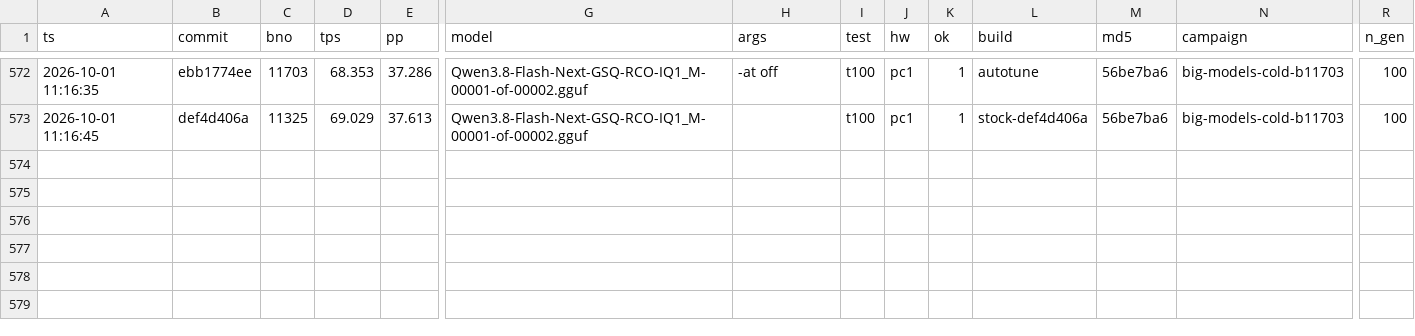
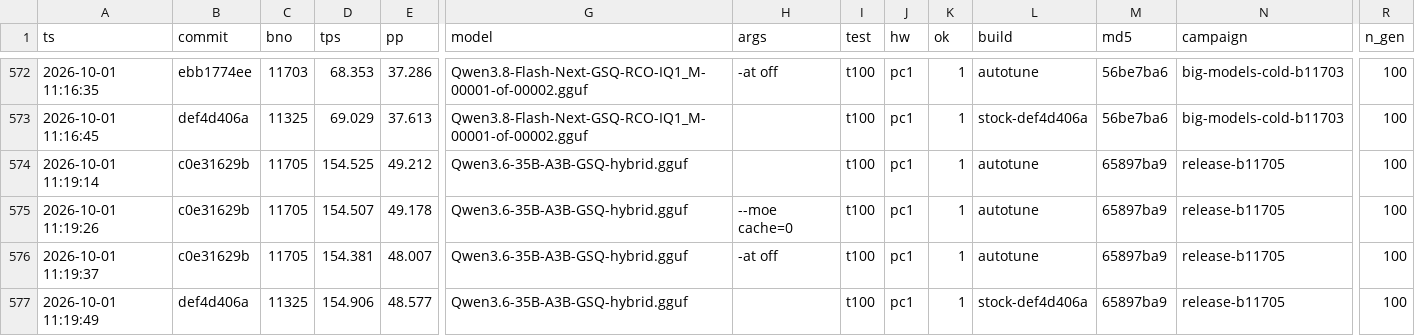
Before and after one commit to Xxianna/llama.cpp, a CSV file: tools/bench/run-history.csv, drawn as a sheet; only a part is shown, gaps mark what is left out; rows hold the shown columns only; the diff names each change by its address in the sheet, - before the commit and + after, or states it on an @@ line.

Commit message:
run history: release b11705 check (Qwen3.6, default / cache=0 / -at off vs stock)

```diff
--- a/tools/bench/run-history.csv
+++ b/tools/bench/run-history.csv
+row 574: 2026-10-01 11:19:14 | c0e31629b | 11705 | 154.525 | 49.212 | Qwen3.6-35B-A3B-GSQ-hybrid.gguf |  | t100 | pc1 | 1 | autotune | 65897ba9 | release-b11705 | 100
+row 575: 2026-10-01 11:19:26 | c0e31629b | 11705 | 154.507 | 49.178 | Qwen3.6-35B-A3B-GSQ-hybrid.gguf | --moe cache=0 | t100 | pc1 | 1 | autotune | 65897ba9 | release-b11705 | 100
+row 576: 2026-10-01 11:19:37 | c0e31629b | 11705 | 154.381 | 48.007 | Qwen3.6-35B-A3B-GSQ-hybrid.gguf | -at off | t100 | pc1 | 1 | autotune | 65897ba9 | release-b11705 | 100
+row 577: 2026-10-01 11:19:49 | def4d406a | 11325 | 154.906 | 48.577 | Qwen3.6-35B-A3B-GSQ-hybrid.gguf |  | t100 | pc1 | 1 | stock-def4d406a | 65897ba9 | release-b11705 | 100
```
